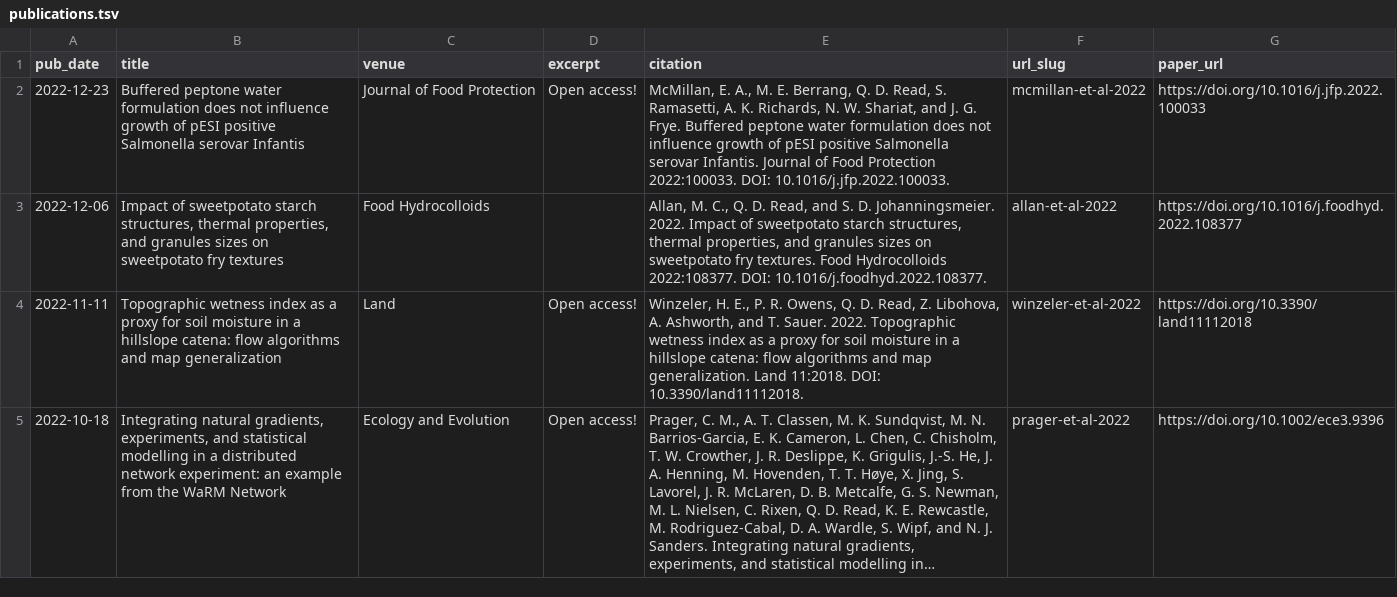
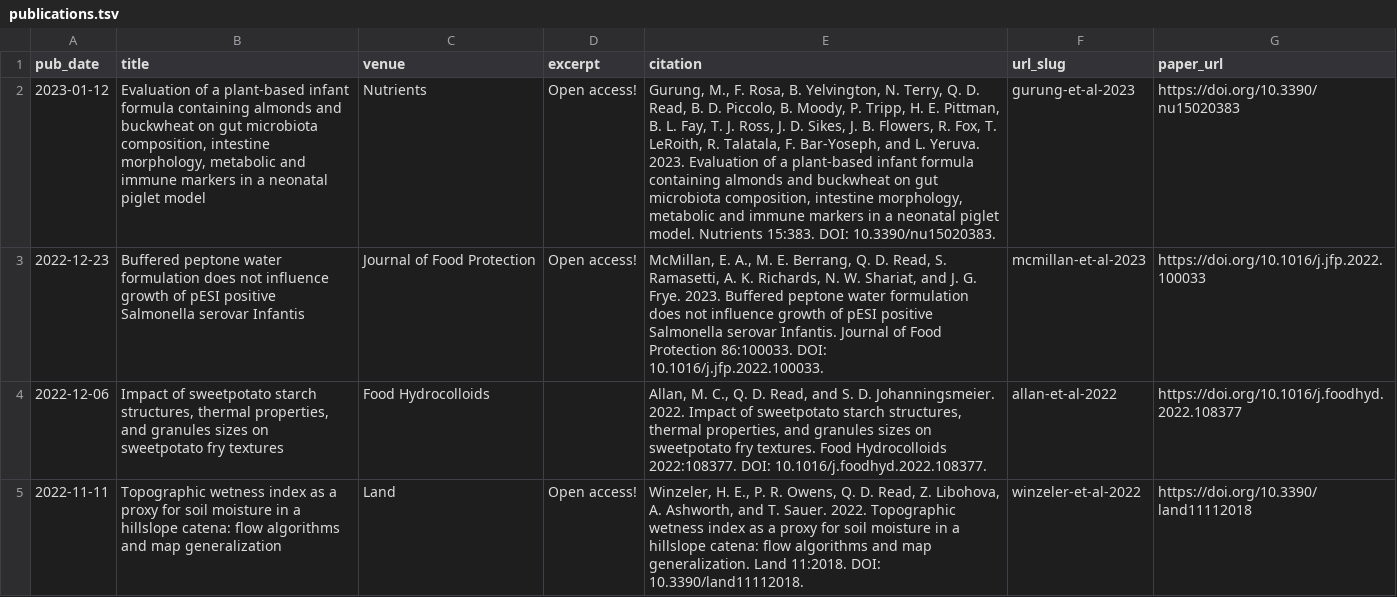
Before and after one commit to qdread/qdread.github.io, a TSV file: markdown_generator/publications.tsv, drawn as a sheet; only a part is shown; the shorter side is filled out with more unchanged rows; long unchanged cells end in …; addresses are those after the commit; the diff names each change by its address in the sheet, - before the commit and + after, or states it on an @@ line.

```diff
--- a/markdown_generator/publications.tsv
+++ b/markdown_generator/publications.tsv
+row 2: 2023-01-12 | Evaluation of a plant-based infant formula containing almonds and buckwheat on gut microbiota composition, intestine morphology, metabolic and immune markers in a neonatal piglet model | Nutrients | Open access! | Gurung, M., F. Rosa, B. Yelvington, N. Terry, Q. D. Read, B. D. Piccolo, B. Moody, P. Tripp, H. E. Pittman, B. L. Fay, T. J. Ross, J. D. Sikes, J. B. Flowers, R. Fox, T. LeRoith, R. Talatala, F. Bar-Yoseph, and L. Yeruva. 2023. Evaluation of a plant-based infant formula containing almonds and buckwheat on gut microbiota composition, intestine morphology, metabolic and immune markers in a neonatal piglet model. Nutrients 15:383. DOI: 10.3390/nu15020383. | gurung-et-al-2023 | https://doi.org/10.3390/nu15020383
-E3 (citation): …G. Frye. Buffered peptone water formulation does not influence growth of pESI positive Salmonella serovar Infantis. Journal of Food Protection 2022:100033. DOI: 10.1016/j.jfp.2022.100033.
+E3 (citation): …G. Frye. 2023. Buffered peptone water formulation does not influence growth of pESI positive Salmonella serovar Infantis. Journal of Food Protection 86:100033. DOI: 10.1016/j.jfp.2022.100033.
-F3 (url_slug): mcmillan-et-al-2022
+F3 (url_slug): mcmillan-et-al-2023
```
Also changed, not shown: 6 other files.
